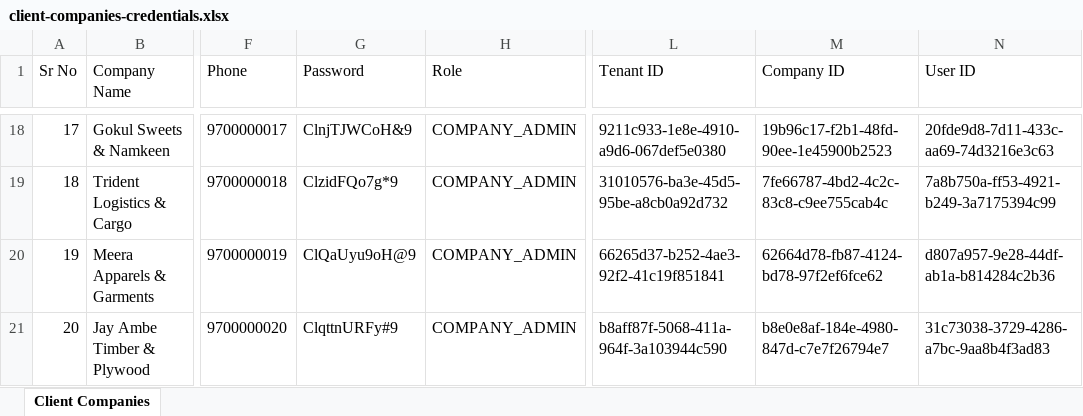
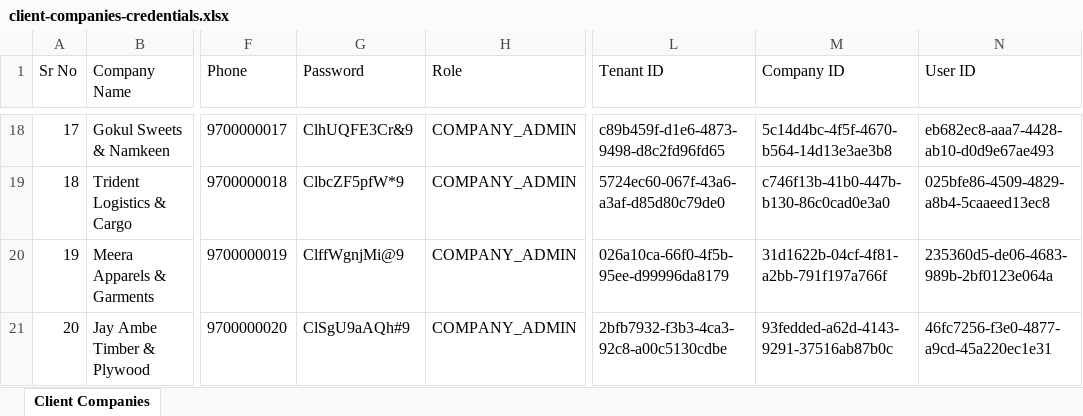
Before and after one commit to paneliyatechnology-debug/my_bill_history_backend, an Excel workbook: scripts/client-companies-credentials.xlsx, sheet Client Companies, drawn as a sheet; only a part is shown, gaps mark what is left out; values as stored, in another font and other column widths than the file's, no borders; the diff covers the shown part only; the diff names each change by its address in the sheet, - before the commit and + after, or states it on an @@ line.

Commit message:
update client companies credentials spreadsheet

```diff
--- a/scripts/client-companies-credentials.xlsx (sheet Client Companies)
+++ b/scripts/client-companies-credentials.xlsx (sheet Client Companies)
-G18 (Password): ClnjTJWCoH&9
+G18 (Password): ClhUQFE3Cr&9
-L18 (Tenant ID): 9211c933-1e8e-4910-a9d6-067def5e0380
+L18 (Tenant ID): c89b459f-d1e6-4873-9498-d8c2fd96fd65
-M18 (Company ID): 19b96c17-f2b1-48fd-90ee-1e45900b2523
+M18 (Company ID): 5c14d4bc-4f5f-4670-b564-14d13e3ae3b8
-N18 (User ID): 20fde9d8-7d11-433c-aa69-74d3216e3c63
+N18 (User ID): eb682ec8-aaa7-4428-ab10-d0d9e67ae493
-G19 (Password): ClzidFQo7g*9
+G19 (Password): ClbcZF5pfW*9
-L19 (Tenant ID): 31010576-ba3e-45d5-95be-a8cb0a92d732
+L19 (Tenant ID): 5724ec60-067f-43a6-a3af-d85d80c79de0
-M19 (Company ID): 7fe66787-4bd2-4c2c-83c8-c9ee755cab4c
+M19 (Company ID): c746f13b-41b0-447b-b130-86c0cad0e3a0
-N19 (User ID): 7a8b750a-ff53-4921-b249-3a7175394c99
+N19 (User ID): 025bfe86-4509-4829-a8b4-5caaeed13ec8
-G20 (Password): ClQaUyu9oH@9
+G20 (Password): ClffWgnjMi@9
-L20 (Tenant ID): 66265d37-b252-4ae3-92f2-41c19f851841
+L20 (Tenant ID): 026a10ca-66f0-4f5b-95ee-d99996da8179
-M20 (Company ID): 62664d78-fb87-4124-bd78-97f2ef6fce62
+M20 (Company ID): 31d1622b-04cf-4f81-a2bb-791f197a766f
-N20 (User ID): d807a957-9e28-44df-ab1a-b814284c2b36
+N20 (User ID): 235360d5-de06-4683-989b-2bf0123e064a
-G21 (Password): ClqttnURFy#9
+G21 (Password): ClSgU9aAQh#9
-L21 (Tenant ID): b8aff87f-5068-411a-964f-3a103944c590
+L21 (Tenant ID): 2bfb7932-f3b3-4ca3-92c8-a00c5130cdbe
-M21 (Company ID): b8e0e8af-184e-4980-847d-c7e7f26794e7
+M21 (Company ID): 93fedded-a62d-4143-9291-37516ab87b0c
-N21 (User ID): 31c73038-3729-4286-a7bc-9aa8b4f3ad83
+N21 (User ID): 46fc7256-f3e0-4877-a9cd-45a220ec1e31
```
Also changed, not shown: 64 edited cells elsewhere in this sheet.
